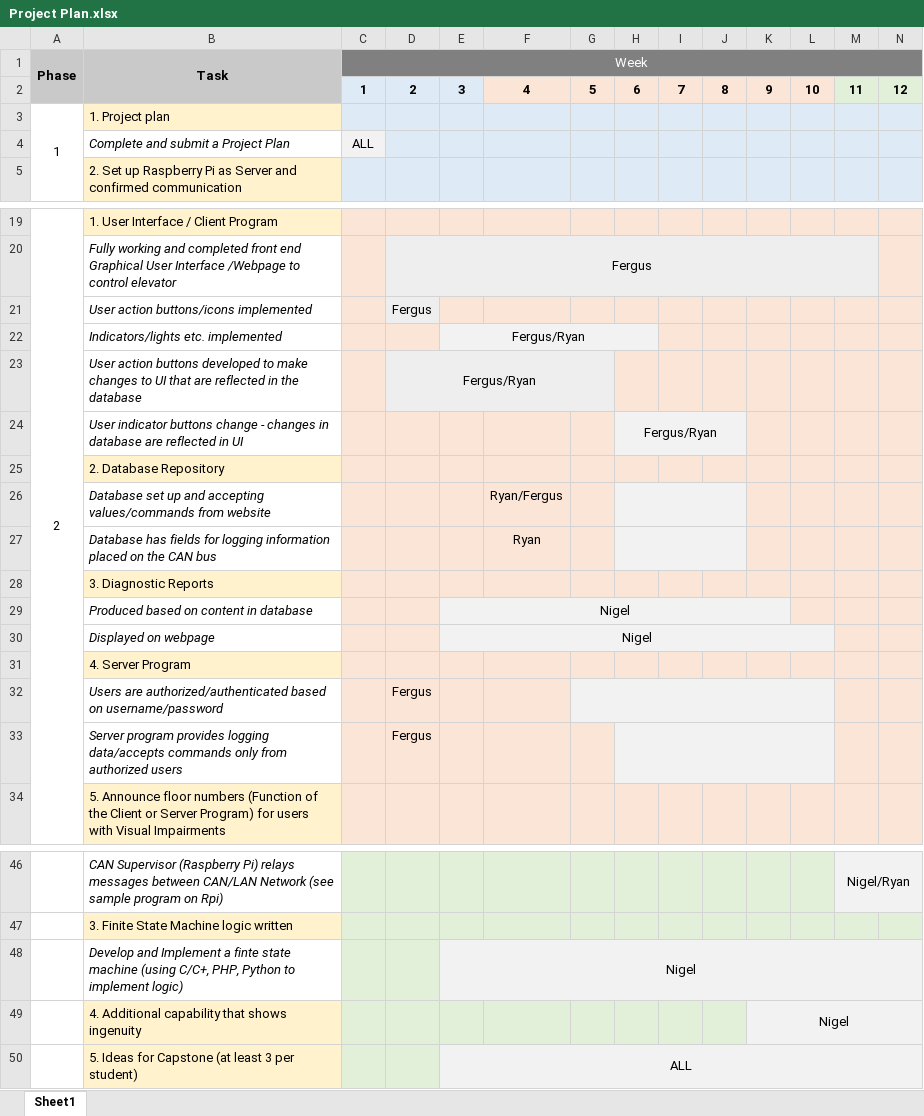
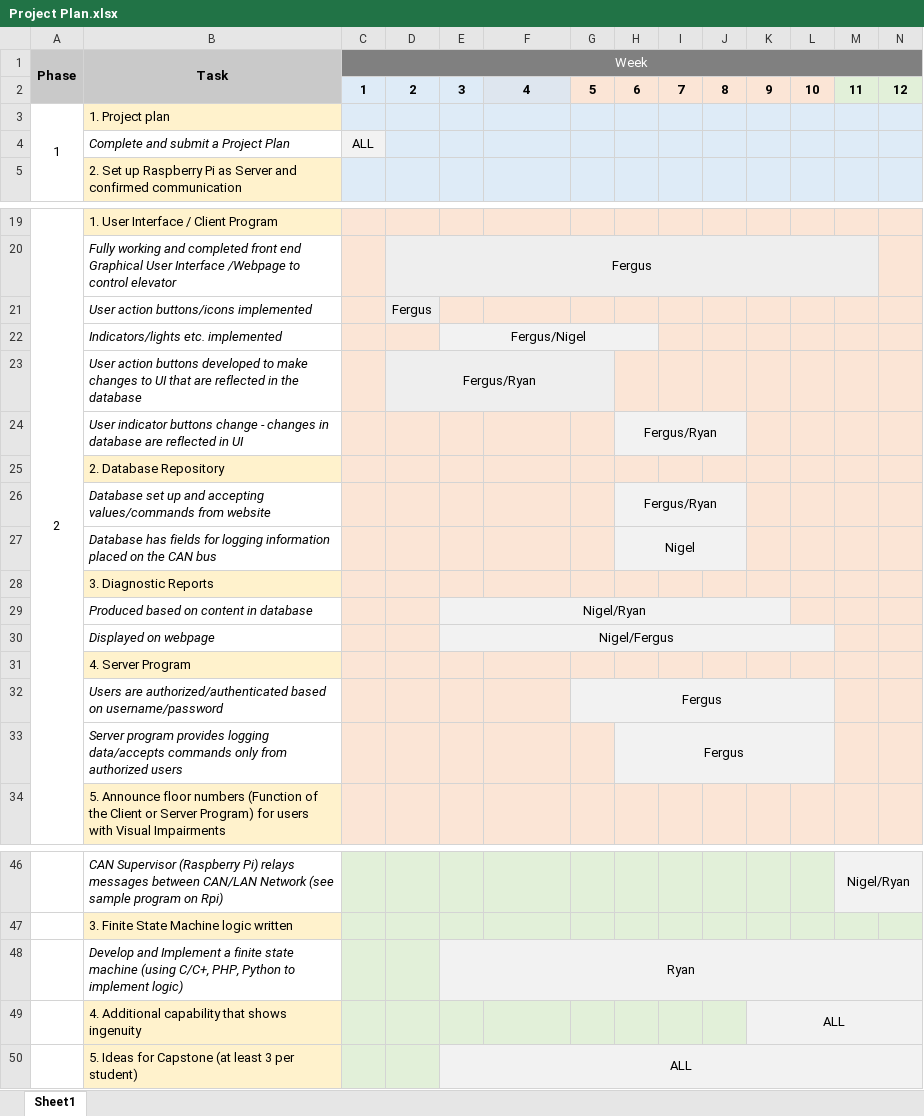
Before and after one commit to fcpage/elevator_project, an Excel workbook: docs/Project Plan.xlsx, sheet Sheet1, drawn as a sheet; only a part is shown, gaps mark what is left out; values as stored, in another font and other column widths than the file's, no borders; removed rows and columns are numbered as before the commit, all else as after; rows hold the shown columns only; the diff names each change by its address in the sheet, - before the commit and + after, or states it on an @@ line.

Commit message:
updated project plan

```diff
--- a/docs/Project Plan.xlsx (sheet Sheet1)
+++ b/docs/Project Plan.xlsx (sheet Sheet1)
-F2 fill: #FBE5D6
+F2 fill: #DEE6EF
-E22: Fergus/Ryan
+E22: Fergus/Nigel
-F26: Ryan/Fergus
+F26: (empty)
-H26: (empty)
+H26: Fergus/Ryan
-F27: Ryan
+F27: (empty)
-H27: (empty)
+H27: Nigel
-E29: Nigel
+E29: Nigel/Ryan
-E30: Nigel
+E30: Nigel/Fergus
-D32:D33: Fergus
+D32:D33: (empty)
-G32: (empty)
+G32: Fergus
-H33: (empty)
+H33: Fergus
-row 48:  | Develop and Implement a finte state machine (using C/C+, PHP, Python to implement logic) |  |  | Nigel
+row 48:  | Develop and Implement a finite state machine (using C/C+, PHP, Python to implement logic) |  |  | Ryan
-K49: Nigel
+K49: ALL
```
